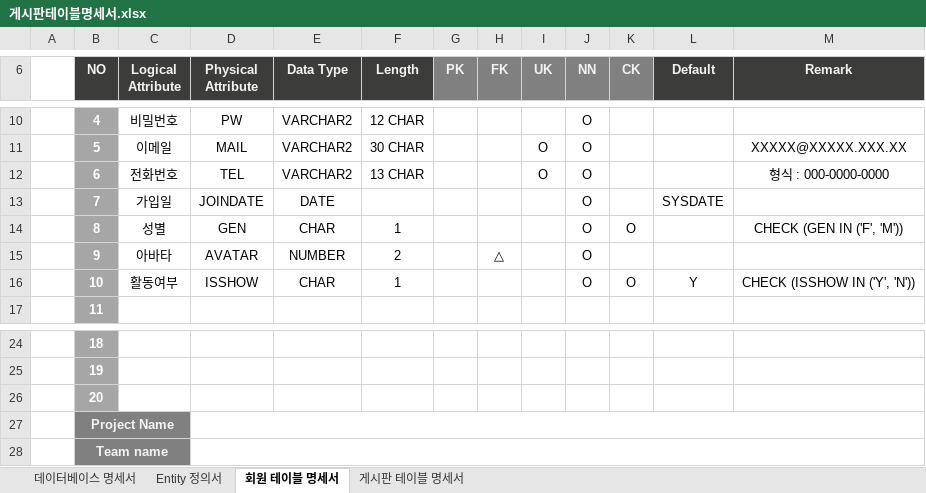
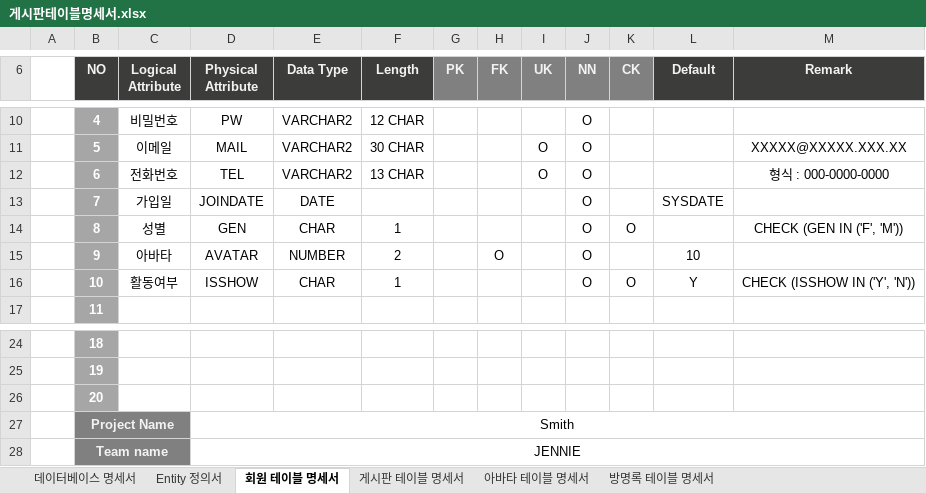
Before and after one commit to juneuns29/db, an Excel workbook: src/게시판테이블명세서.xlsx, sheet 회원 테이블 명세서, drawn as a sheet; only a part is shown, gaps mark what is left out; values as stored, in another font and other column widths than the file's, no borders; the diff names each change by its address in the sheet, - before the commit and + after, or states it on an @@ line.

```diff
--- a/src/게시판테이블명세서.xlsx (sheet 회원 테이블 명세서)
+++ b/src/게시판테이블명세서.xlsx (sheet 회원 테이블 명세서)
+sheet tab: 아바타 테이블 명세서
+sheet tab: 방명록 테이블 명세서
-H15 (FK): △
+H15 (FK): O
-L15 (Default): (empty)
+L15 (Default): 10
-D27 (Physical Attribute): (empty)
+D27 (Physical Attribute): Smith
-D28 (Physical Attribute): (empty)
+D28 (Physical Attribute): JENNIE
```
Also changed, not shown: sheet 게시판 테이블 명세서.
